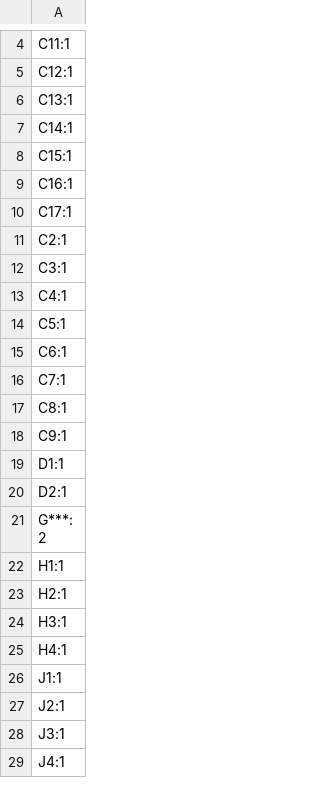
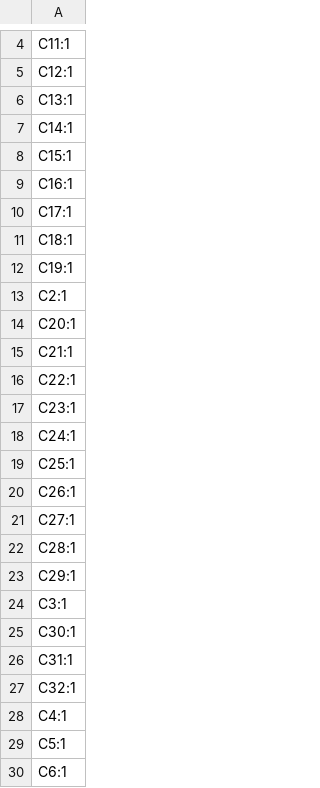
Before and after one commit to pulseopen/PulsePhone, a CSV file: main_board/production/designators.csv, drawn as a sheet; only a part is shown, gaps mark what is left out; the shorter side is filled out with more unchanged rows.

```diff
--- a/main_board/production/designators.csv
+++ b/main_board/production/designators.csv
@@ -10,4 +10,19 @@ C16:1
 C17:1
+C18:1
+C19:1
 C2:1
+C20:1
+C21:1
+C22:1
+C23:1
+C24:1
+C25:1
+C26:1
+C27:1
+C28:1
+C29:1
 C3:1
+C30:1
+C31:1
+C32:1
 C4:1
```
Also changed, not shown: main_board/production/bom.csv, main_board/production/positions.csv, 15 other files.
